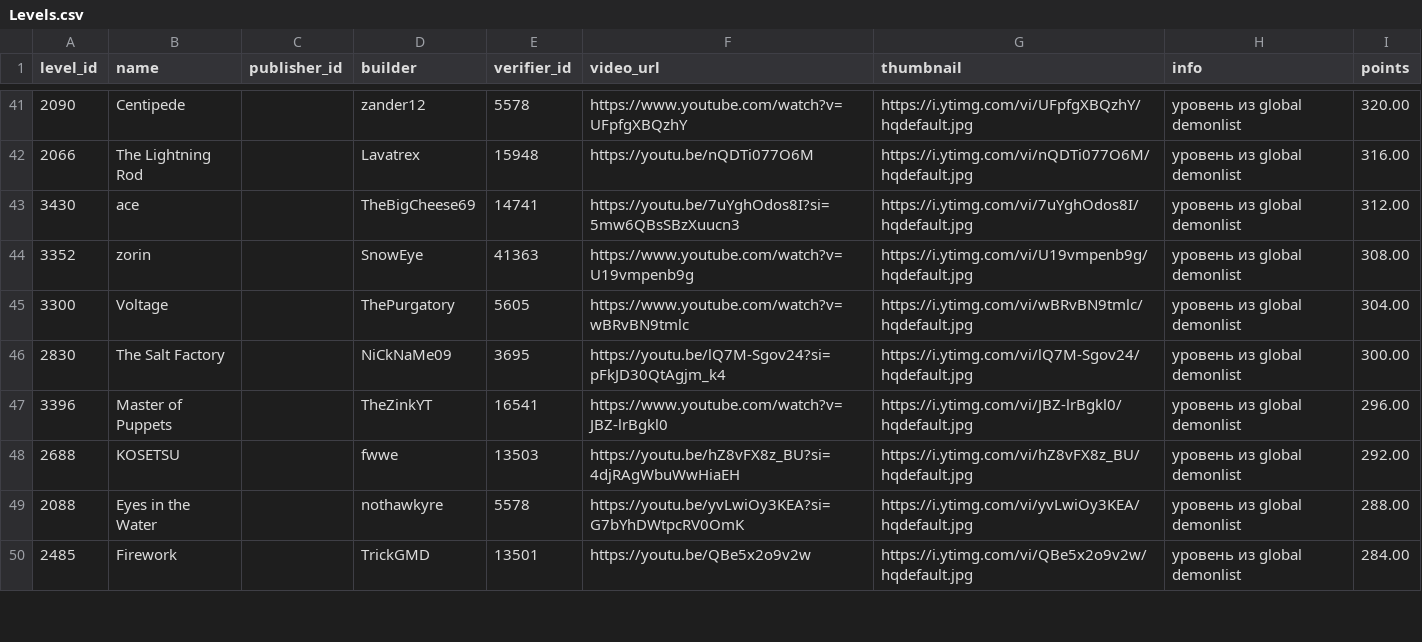
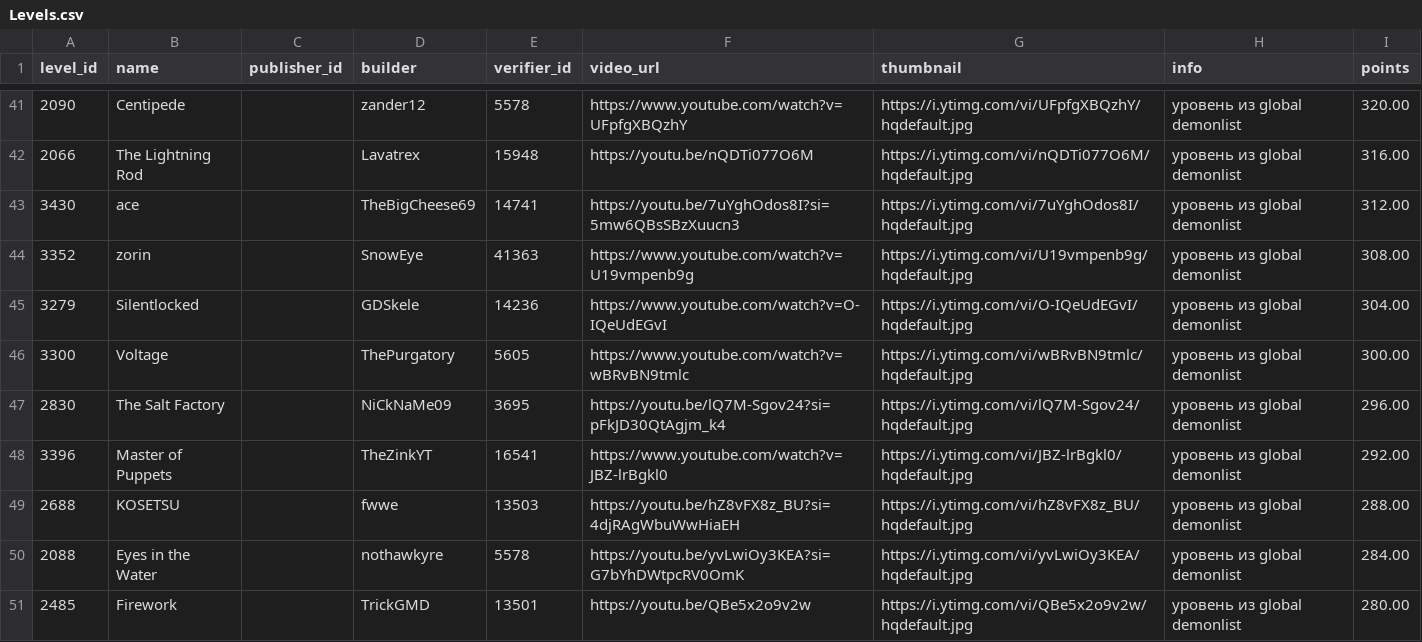
Before and after one commit to hertzzzzzz/h-cr, a CSV file: Levels.csv, drawn as a sheet; only a part is shown, gaps mark what is left out; the diff covers the shown part only.

```diff
--- a/Levels.csv
+++ b/Levels.csv
@@ -44,7 +44,8 @@
 3352,zorin,,SnowEye,41363,https://www.youtube.com/watch?v=U19vmpenb9g,https://i.ytimg.com/vi/U19vmpenb9g/hqdefault.jpg,уровень из global demonlist,308.00
-3300,Voltage,,ThePurgatory,5605,https://www.youtube.com/watch?v=wBRvBN9tmlc,https://i.ytimg.com/vi/wBRvBN9tmlc/hqdefault.jpg,уровень из global demonlist,304.00
-2830,The Salt Factory,,NiCkNaMe09,3695,https://youtu.be/lQ7M-Sgov24?si=pFkJD30QtAgjm_k4,https://i.ytimg.com/vi/lQ7M-Sgov24/hqdefault.jpg,уровень из global demonlist,300.00
-3396,Master of Puppets,,TheZinkYT,16541,https://www.youtube.com/watch?v=JBZ-lrBgkl0,https://i.ytimg.com/vi/JBZ-lrBgkl0/hqdefault.jpg,уровень из global demonlist,296.00
-2688,KOSETSU,,fwwe,13503,https://youtu.be/hZ8vFX8z_BU?si=4djRAgWbuWwHiaEH,https://i.ytimg.com/vi/hZ8vFX8z_BU/hqdefault.jpg,уровень из global demonlist,292.00
-2088,Eyes in the Water,,nothawkyre,5578,https://youtu.be/yvLwiOy3KEA?si=G7bYhDWtpcRV0OmK,https://i.ytimg.com/vi/yvLwiOy3KEA/hqdefault.jpg,уровень из global demonlist,288.00
-2485,Firework,,TrickGMD,13501,https://youtu.be/QBe5x2o9v2w,https://i.ytimg.com/vi/QBe5x2o9v2w/hqdefault.jpg,уровень из global demonlist,284.00
+3279,Silentlocked,,GDSkele,14236,https://www.youtube.com/watch?v=O-IQeUdEGvI,https://i.ytimg.com/vi/O-IQeUdEGvI/hqdefault.jpg,уровень из global demonlist,304.00
+3300,Voltage,,ThePurgatory,5605,https://www.youtube.com/watch?v=wBRvBN9tmlc,https://i.ytimg.com/vi/wBRvBN9tmlc/hqdefault.jpg,уровень из global demonlist,300.00
+2830,The Salt Factory,,NiCkNaMe09,3695,https://youtu.be/lQ7M-Sgov24?si=pFkJD30QtAgjm_k4,https://i.ytimg.com/vi/lQ7M-Sgov24/hqdefault.jpg,уровень из global demonlist,296.00
+3396,Master of Puppets,,TheZinkYT,16541,https://www.youtube.com/watch?v=JBZ-lrBgkl0,https://i.ytimg.com/vi/JBZ-lrBgkl0/hqdefault.jpg,уровень из global demonlist,292.00
+2688,KOSETSU,,fwwe,13503,https://youtu.be/hZ8vFX8z_BU?si=4djRAgWbuWwHiaEH,https://i.ytimg.com/vi/hZ8vFX8z_BU/hqdefault.jpg,уровень из global demonlist,288.00
+2088,Eyes in the Water,,nothawkyre,5578,https://youtu.be/yvLwiOy3KEA?si=G7bYhDWtpcRV0OmK,https://i.ytimg.com/vi/yvLwiOy3KEA/hqdefault.jpg,уровень из global demonlist,284.00
+2485,Firework,,TrickGMD,13501,https://youtu.be/QBe5x2o9v2w,https://i.ytimg.com/vi/QBe5x2o9v2w/hqdefault.jpg,уровень из global demonlist,280.00
```
Also changed, not shown: 1 added row, 1 removed row and 66 edited cells elsewhere in this file, Players.csv, Records.csv.
